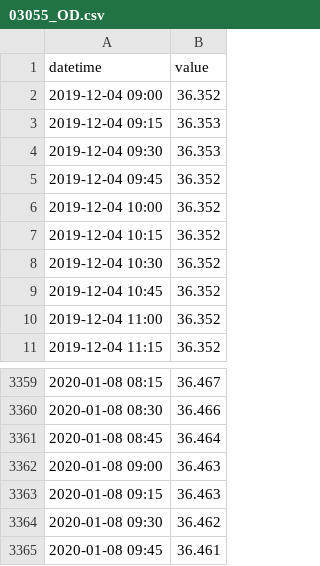
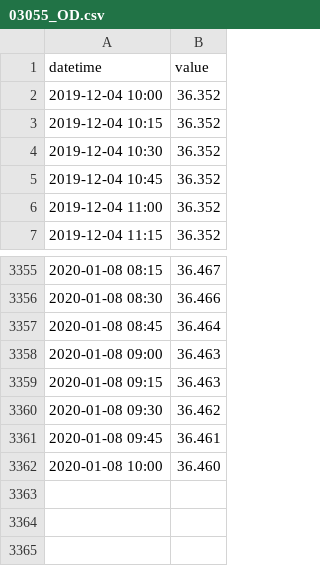
Before and after one commit to BuildingCityDashboards/bcd-dd-v2.1, a CSV file: public/data/Environment/water_levels/03055_OD.csv, drawn as a sheet; only a part is shown, gaps mark what is left out; removed rows and columns are numbered as before the commit, all else as after; the diff names each change by its address in the sheet, - before the commit and + after, or states it on an @@ line.

```diff
--- a/public/data/Environment/water_levels/03055_OD.csv
+++ b/public/data/Environment/water_levels/03055_OD.csv
-row 2: 2019-12-04 09:00 | 36.352
-row 3: 2019-12-04 09:15 | 36.353
-row 4: 2019-12-04 09:30 | 36.353
-row 5: 2019-12-04 09:45 | 36.352
+row 3362: 2020-01-08 10:00 | 36.460
```
Also changed, not shown: public/data/Environment/water_levels/06011_OD.csv, public/data/Environment/water_levels/06060_0001.csv, 37 other files.
